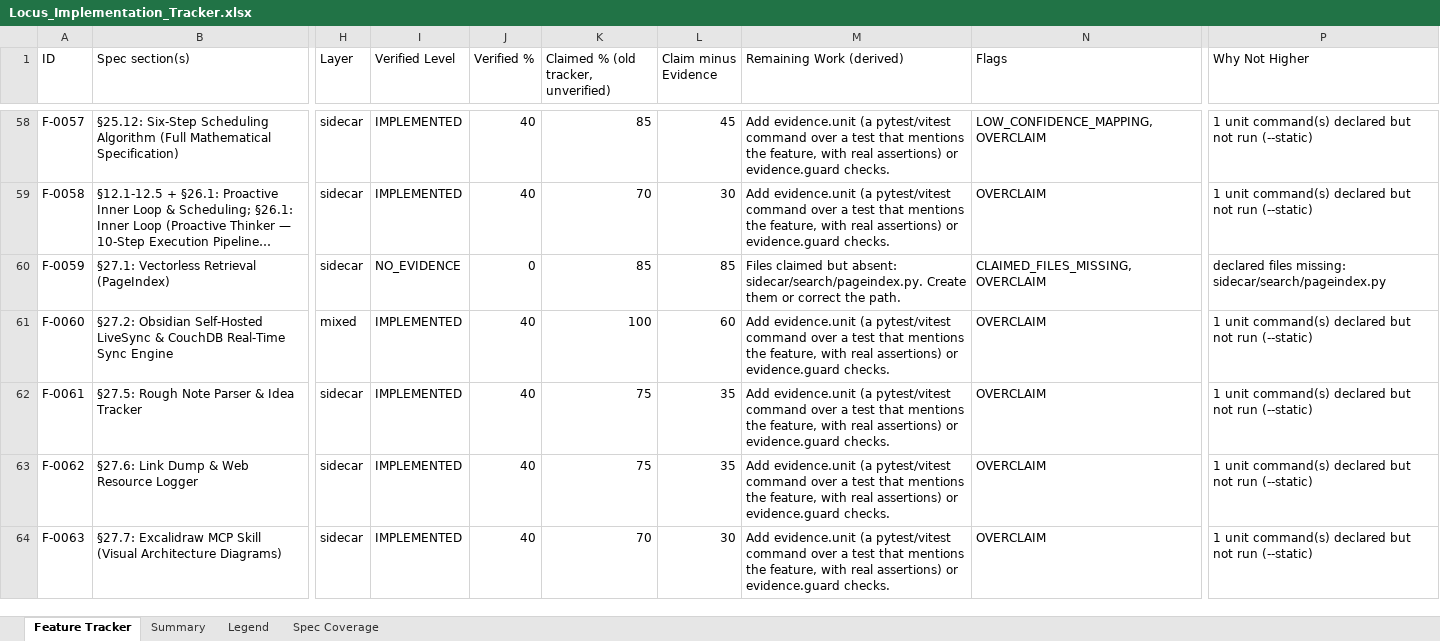
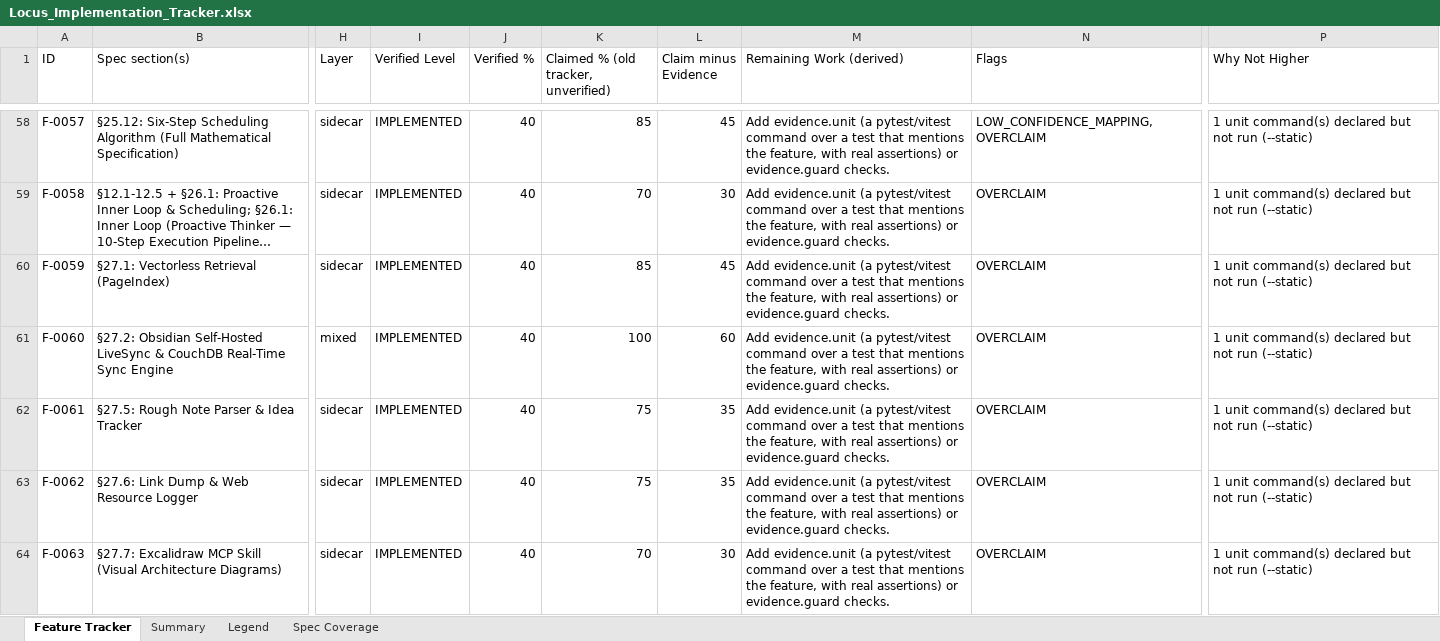
Before and after one commit to Shivamxp23/Locus-OS, an Excel workbook: .keysndocs/Documentation/Implementation Plans/Implementation Report/Locus_Implementation_Tracker.xlsx, sheet Feature Tracker, drawn as a sheet; only a part is shown, gaps mark what is left out; long unchanged cells end in …; values as stored, in another font and other column widths than the file's, no cell formats; the diff covers the shown part only; the diff names each change by its address in the sheet, - before the commit and + after, or states it on an @@ line.

Commit message:
feat(infra-keeppi): complete Wave 8E Infrastructure Integration & Upstream KEEP-PI Evidence

```diff
--- a/.keysndocs/Documentation/Implementation Plans/Implementation Report/Locus_Implementation_Tracker.xlsx (sheet Feature Tracker)
+++ b/.keysndocs/Documentation/Implementation Plans/Implementation Report/Locus_Implementation_Tracker.xlsx (sheet Feature Tracker)
-I60 (Verified Level): NO_EVIDENCE
+I60 (Verified Level): IMPLEMENTED
-J60 (Verified %): 0
+J60 (Verified %): 40
-L60 (Claim minus Evidence): 85
+L60 (Claim minus Evidence): 45
-M60 (Remaining Work (derived)): Files claimed but absent: sidecar/search/pageindex.py. Create them or correct the path.
+M60 (Remaining Work (derived)): Add evidence.unit (a pytest/vitest command over a test that mentions the feature, with real assertions) or evidence.guard checks.
-N60 (Flags): CLAIMED_FILES_MISSING, OVERCLAIM
+N60 (Flags): OVERCLAIM
-P60 (Why Not Higher): declared files missing: sidecar/search/pageindex.py
+P60 (Why Not Higher): 1 unit command(s) declared but not run (--static)
```
Also changed, not shown: 165 edited cells elsewhere in this sheet, sheet Summary, cell formats, 4 other files.
